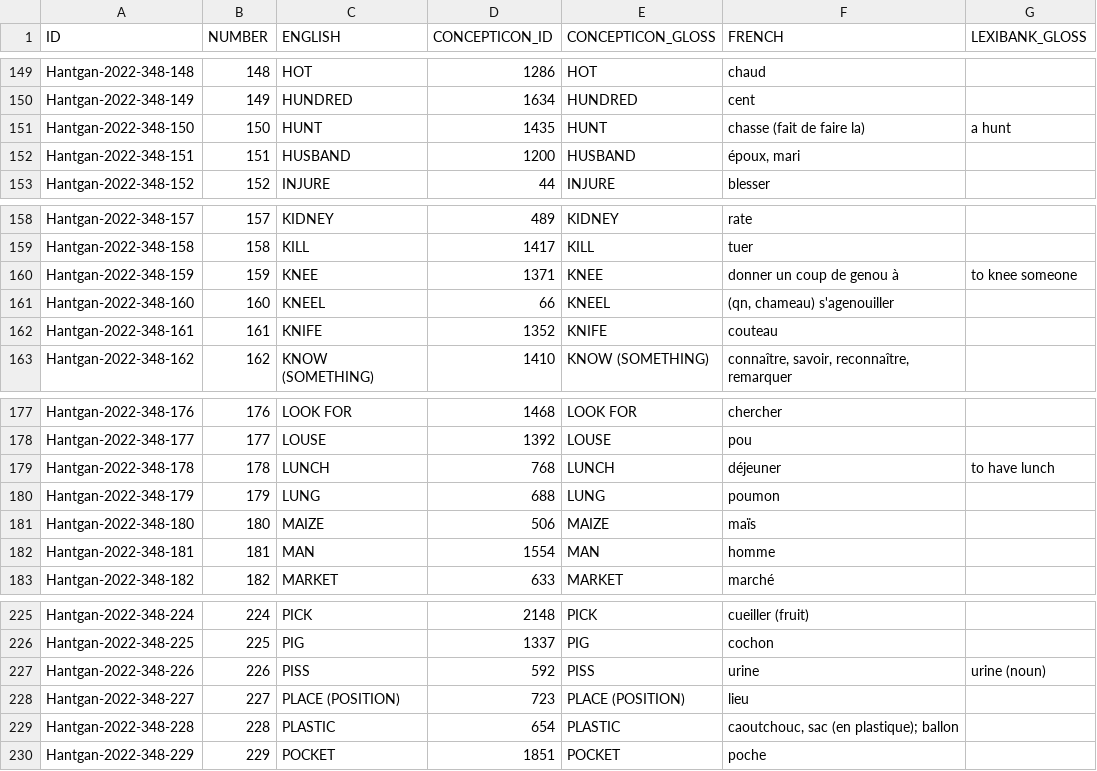
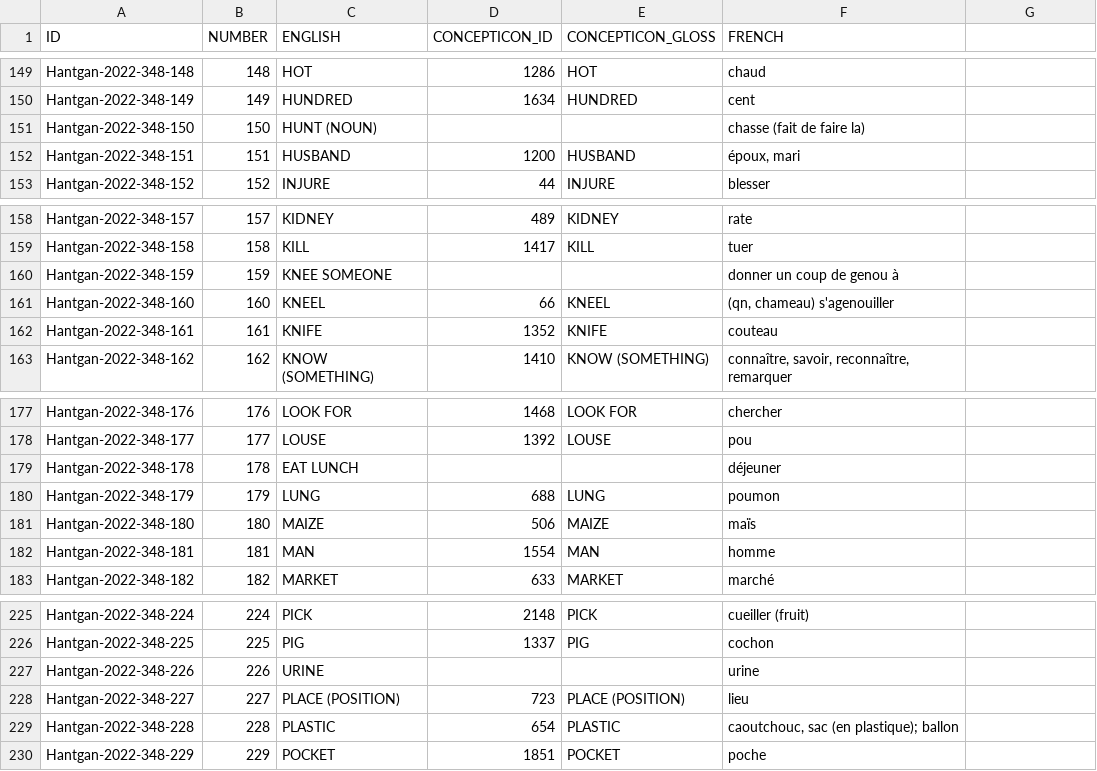
Before and after one commit to lexibank/baf2, a TSV file: etc/concepts.tsv, drawn as a sheet; only a part is shown, gaps mark what is left out; the diff covers the shown part only.

Commit message:
Update concepts.tsv

```diff
--- a/etc/concepts.tsv
+++ b/etc/concepts.tsv
@@ -1 +1 @@
-ID	NUMBER	ENGLISH	CONCEPTICON_ID	CONCEPTICON_GLOSS	FRENCH	LEXIBANK_GLOSS
+ID	NUMBER	ENGLISH	CONCEPTICON_ID	CONCEPTICON_GLOSS	FRENCH
@@ -151 +151 @@ Hantgan-2022-348-149	149	HUNDRED	1634	HUNDRED	cent
-Hantgan-2022-348-150	150	HUNT	1435	HUNT	chasse (fait de faire la)	a hunt
+Hantgan-2022-348-150	150	HUNT (NOUN)			chasse (fait de faire la)
@@ -160 +160 @@ Hantgan-2022-348-158	158	KILL	1417	KILL	tuer
-Hantgan-2022-348-159	159	KNEE	1371	KNEE	donner un coup de genou à	to knee someone
+Hantgan-2022-348-159	159	KNEE SOMEONE			donner un coup de genou à
@@ -179 +179 @@ Hantgan-2022-348-177	177	LOUSE	1392	LOUSE	pou
-Hantgan-2022-348-178	178	LUNCH	768	LUNCH	déjeuner	to have lunch
+Hantgan-2022-348-178	178	EAT LUNCH			déjeuner
@@ -227 +227 @@ Hantgan-2022-348-225	225	PIG	1337	PIG	cochon
-Hantgan-2022-348-226	226	PISS	592	PISS	urine	urine (noun)
+Hantgan-2022-348-226	226	URINE			urine
```
Also changed, not shown: 20 edited cells elsewhere in this file.
